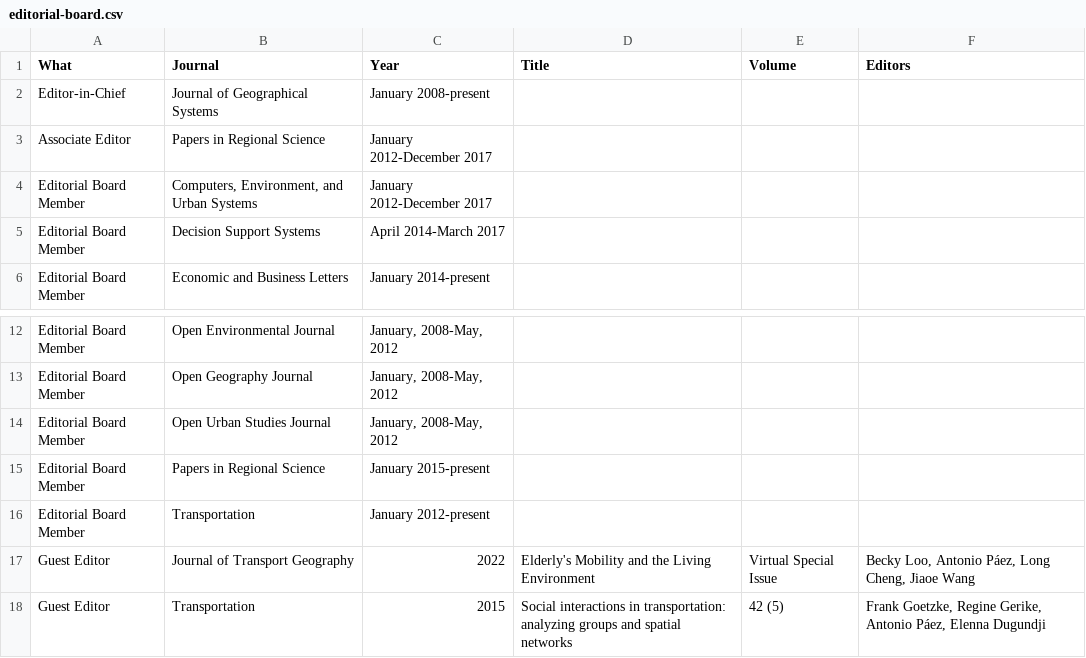
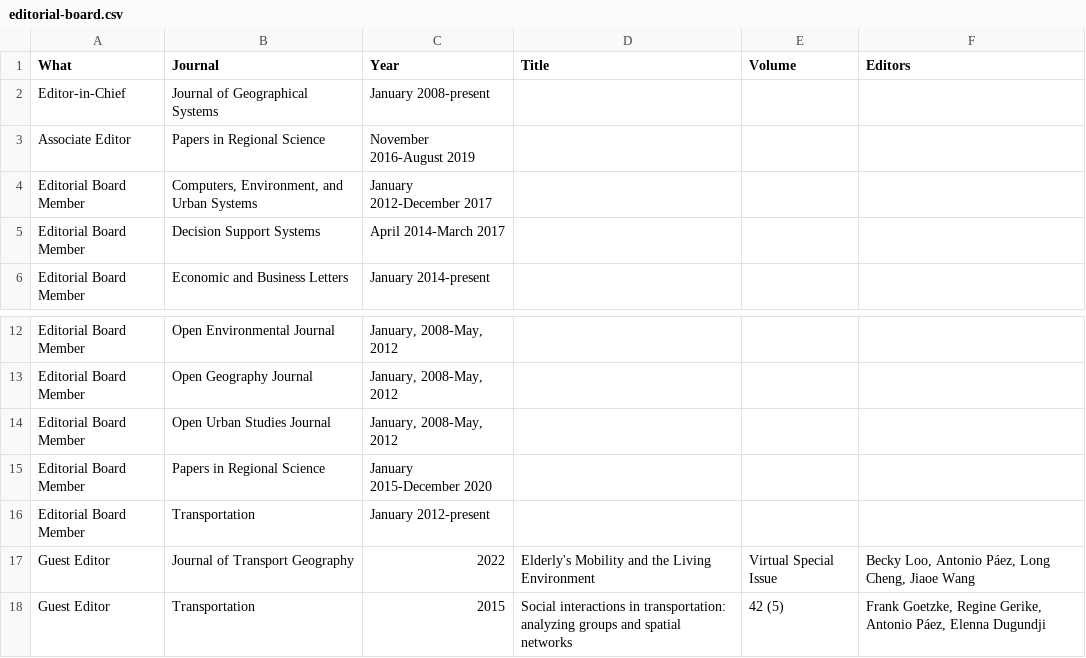
Before and after one commit to paezha/Official-CV, a CSV file: assets/editorial-board.csv, drawn as a sheet; only a part is shown, gaps mark what is left out.

```diff
--- a/assets/editorial-board.csv
+++ b/assets/editorial-board.csv
@@ -2,3 +2,3 @@ What,Journal,Year,Title,Volume,Editors
 Editor-in-Chief,Journal of Geographical Systems ,January 2008-present,,,
-Associate Editor,Papers in Regional Science ,January 2012-December 2017,,,
+Associate Editor,Papers in Regional Science ,November 2016-August 2019,,,
 Editorial Board Member,"Computers, Environment, and Urban Systems ",January 2012-December 2017,,,
@@ -14,3 +14,3 @@ Editorial Board Member,Open Geography Journal ,"January, 2008-May, 2012",,,
 Editorial Board Member,Open Urban Studies Journal ,"January, 2008-May, 2012",,,
-Editorial Board Member,Papers in Regional Science ,January 2015-present,,,
+Editorial Board Member,Papers in Regional Science ,January 2015-December 2020,,,
 Editorial Board Member,Transportation ,January 2012-present,,,
```
Also changed, not shown: assets/talks.csv, 4 other files.
